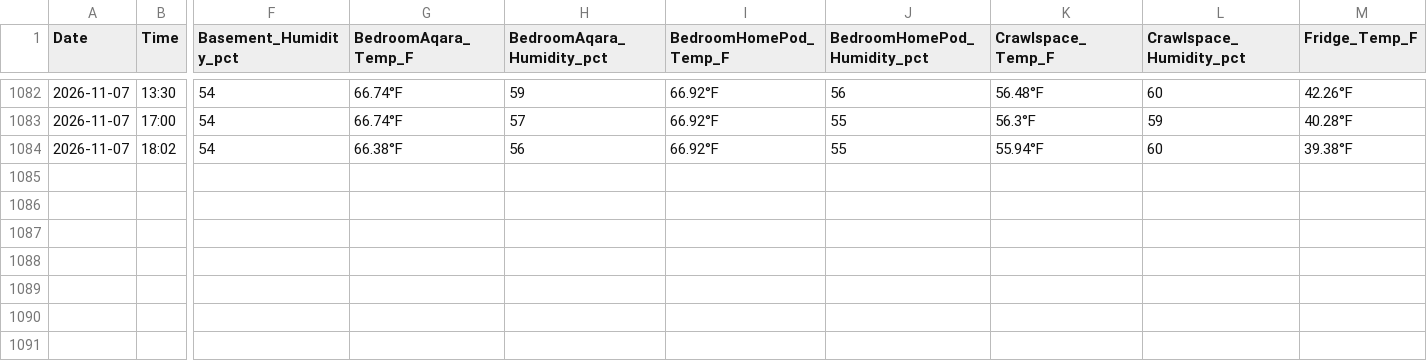
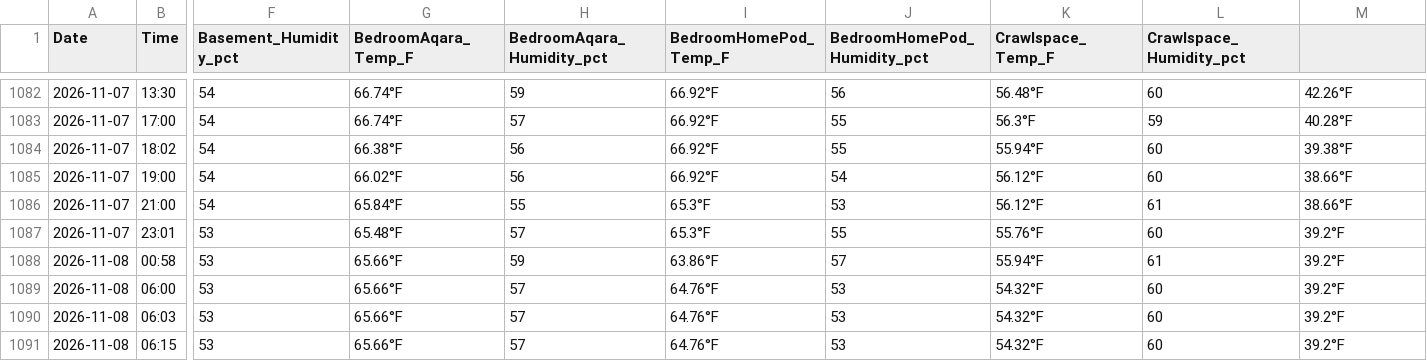
Before and after one commit to TFPleebo/Home_Report, a CSV file: data/home_sensors_inbox.csv, drawn as a sheet; only a part is shown, gaps mark what is left out; rows hold the shown columns only; the diff names each change by its address in the sheet, - before the commit and + after, or states it on an @@ line.

```diff
--- a/data/home_sensors_inbox.csv
+++ b/data/home_sensors_inbox.csv
-M1: Fridge_Temp_F
+M1: (empty)
+row 1085: 2026-11-07 | 19:00 | 54 | 66.02°F | 56 | 66.92°F | 54 | 56.12°F | 60 | 38.66°F
+row 1086: 2026-11-07 | 21:00 | 54 | 65.84°F | 55 | 65.3°F | 53 | 56.12°F | 61 | 38.66°F
+row 1087: 2026-11-07 | 23:01 | 53 | 65.48°F | 57 | 65.3°F | 55 | 55.76°F | 60 | 39.2°F
+row 1088: 2026-11-08 | 00:58 | 53 | 65.66°F | 59 | 63.86°F | 57 | 55.94°F | 61 | 39.2°F
+row 1089: 2026-11-08 | 06:00 | 53 | 65.66°F | 57 | 64.76°F | 53 | 54.32°F | 60 | 39.2°F
+row 1090: 2026-11-08 | 06:03 | 53 | 65.66°F | 57 | 64.76°F | 53 | 54.32°F | 60 | 39.2°F
+row 1091: 2026-11-08 | 06:15 | 53 | 65.66°F | 57 | 64.76°F | 53 | 54.32°F | 60 | 39.2°F
```
Also changed, not shown: data/settings_changelog.csv, 2 other files.
